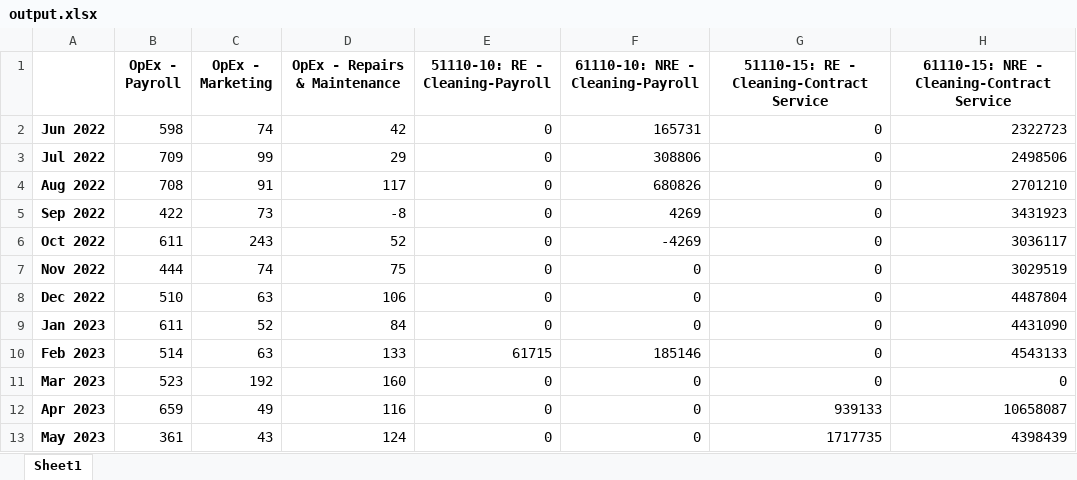
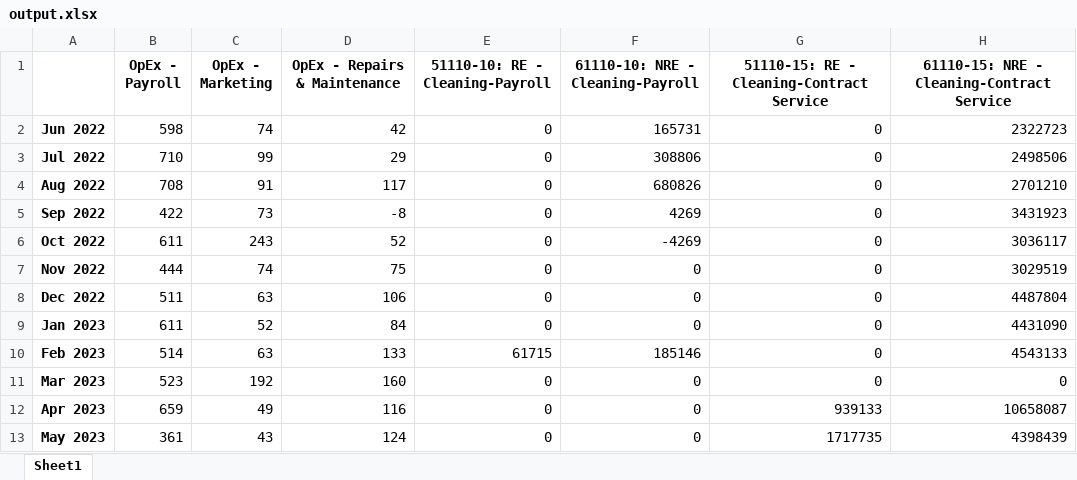
Before and after one commit to joshmysore/uf-model-transform, an Excel workbook: output.xlsx, sheet Sheet1, drawn as a sheet; only a part is shown; values as stored, in another font and other column widths than the file's, no borders; the diff names each change by its address in the sheet, - before the commit and + after, or states it on an @@ line.

```diff
--- a/output.xlsx (sheet Sheet1)
+++ b/output.xlsx (sheet Sheet1)
-B3 (OpEx - Payroll): 709
+B3 (OpEx - Payroll): 710
-B8 (OpEx - Payroll): 510
+B8 (OpEx - Payroll): 511
```
Also changed, not shown: 3 other files.
